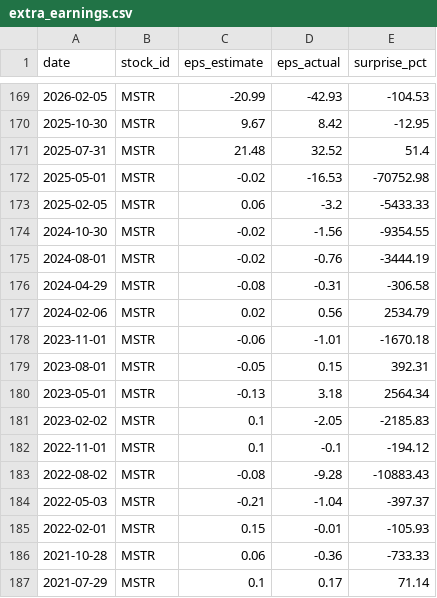
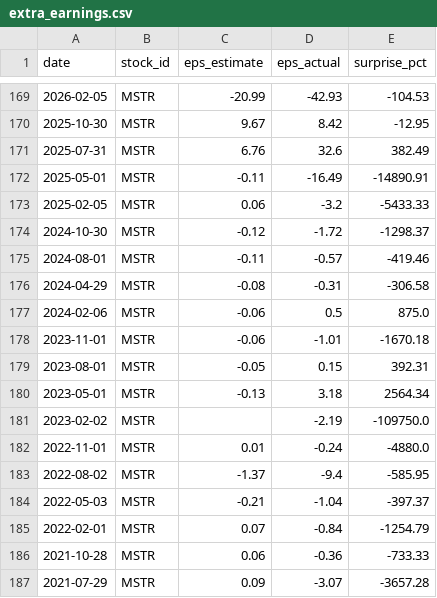
Before and after one commit to LiSh-chen/ForClaude, a CSV file: stock-derby/data/extra_earnings.csv, drawn as a sheet; only a part is shown, gaps mark what is left out; the diff covers the shown part only.

```diff
--- a/stock-derby/data/extra_earnings.csv
+++ b/stock-derby/data/extra_earnings.csv
@@ -170,9 +170,9 @@ date,stock_id,eps_estimate,eps_actual,surprise_pct
 2025-10-30,MSTR,9.67,8.42,-12.95
-2025-07-31,MSTR,21.48,32.52,51.4
-2025-05-01,MSTR,-0.02,-16.53,-70752.98
+2025-07-31,MSTR,6.76,32.6,382.49
+2025-05-01,MSTR,-0.11,-16.49,-14890.91
 2025-02-05,MSTR,0.06,-3.2,-5433.33
-2024-10-30,MSTR,-0.02,-1.56,-9354.55
-2024-08-01,MSTR,-0.02,-0.76,-3444.19
+2024-10-30,MSTR,-0.12,-1.72,-1298.37
+2024-08-01,MSTR,-0.11,-0.57,-419.46
 2024-04-29,MSTR,-0.08,-0.31,-306.58
-2024-02-06,MSTR,0.02,0.56,2534.79
+2024-02-06,MSTR,-0.06,0.5,875.0
 2023-11-01,MSTR,-0.06,-1.01,-1670.18
@@ -180,8 +180,8 @@ date,stock_id,eps_estimate,eps_actual,surprise_pct
 2023-05-01,MSTR,-0.13,3.18,2564.34
-2023-02-02,MSTR,0.1,-2.05,-2185.83
-2022-11-01,MSTR,0.1,-0.1,-194.12
-2022-08-02,MSTR,-0.08,-9.28,-10883.43
+2023-02-02,MSTR,,-2.19,-109750.0
+2022-11-01,MSTR,0.01,-0.24,-4880.0
+2022-08-02,MSTR,-1.37,-9.4,-585.95
 2022-05-03,MSTR,-0.21,-1.04,-397.37
-2022-02-01,MSTR,0.15,-0.01,-105.93
+2022-02-01,MSTR,0.07,-0.84,-1254.79
 2021-10-28,MSTR,0.06,-0.36,-733.33
-2021-07-29,MSTR,0.1,0.17,71.14
+2021-07-29,MSTR,0.09,-3.07,-3657.28
```
Also changed, not shown: 106 edited cells elsewhere in this file, stock-derby/data/recent_prices.csv.
